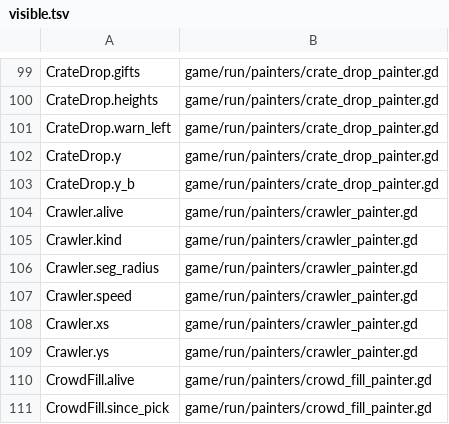
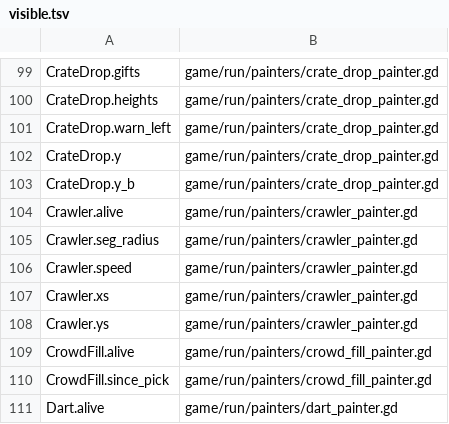
Before and after one commit to Mxndarijn/Spikey, a TSV file: tools/fastsim-rs/data/visible.tsv, drawn as a sheet; only a part is shown, gaps mark what is left out; the shorter side is filled out with more unchanged rows.

Commit message:
Caterpillar Crawl: no stacked caterpillars, no dotted track
Out of a portal, when every try met the bird (about a quarter of arrivals,
high or low ones), the fallback moved the bird-side crawlers onto the far
edge right on top of the ones there. It now builds only the crawlers that
start on the edge away from the bird. Two on one edge would overlap, and
one behind the other they would cover a whole wall. Same in Summer Crab
Walk and in FastSim-RS. The painter no longer draws the dotted track.

```diff
--- a/tools/fastsim-rs/data/visible.tsv
+++ b/tools/fastsim-rs/data/visible.tsv
@@ -104,3 +104,2 @@ CrateDrop.y_b	game/run/painters/crate_drop_painter.gd
 Crawler.alive	game/run/painters/crawler_painter.gd
-Crawler.kind	game/run/painters/crawler_painter.gd
 Crawler.seg_radius	game/run/painters/crawler_painter.gd
```
Also changed, not shown: 5 other files.
